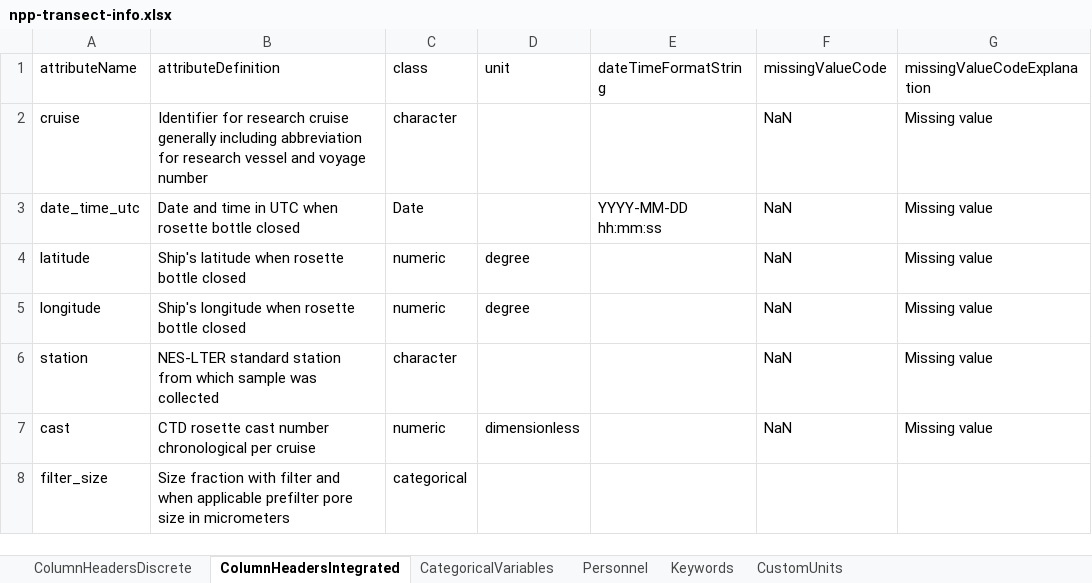
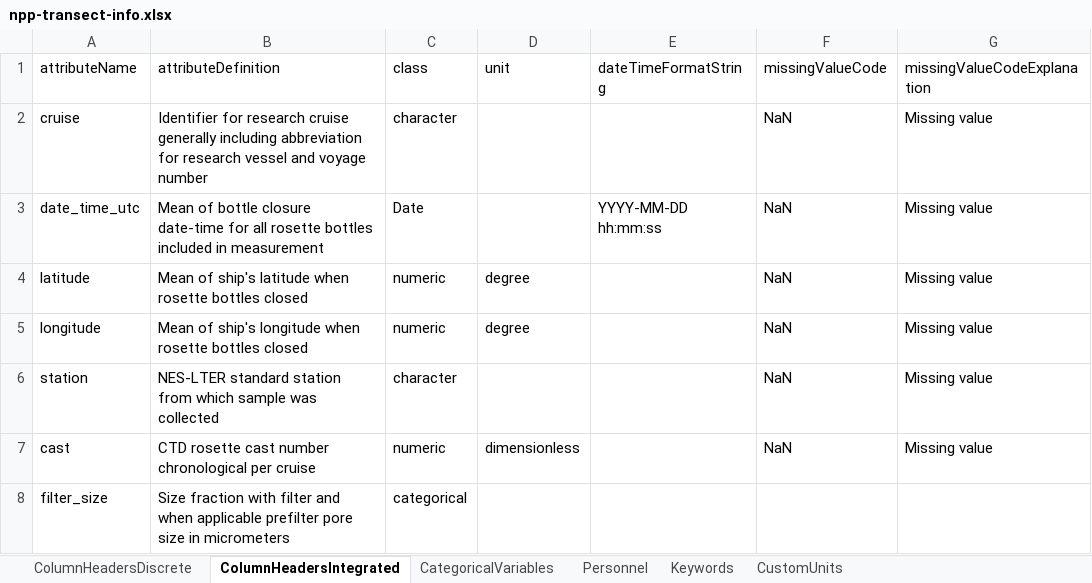
Before and after one commit to WHOIGit/nes-lter-npp-transect, an Excel workbook: npp-transect-info.xlsx, sheet ColumnHeadersIntegrated, drawn as a sheet; only a part is shown; values as stored, in another font and other column widths than the file's, no borders; the diff names each change by its address in the sheet, - before the commit and + after, or states it on an @@ line.

Commit message:
updated methods and integrated defns

```diff
--- a/npp-transect-info.xlsx (sheet ColumnHeadersIntegrated)
+++ b/npp-transect-info.xlsx (sheet ColumnHeadersIntegrated)
-B3 (attributeDefinition): Date and time in UTC when rosette bottle closed
+B3 (attributeDefinition): Mean of bottle closure date-time for all rosette bottles included in measurement
-B4 (attributeDefinition): Ship's latitude when rosette bottle closed
+B4 (attributeDefinition): Mean of ship's latitude when rosette bottles closed
-B5 (attributeDefinition): Ship's longitude when rosette bottle closed
+B5 (attributeDefinition): Mean of ship's longitude when rosette bottles closed
```
Also changed, not shown: 8 other files.
